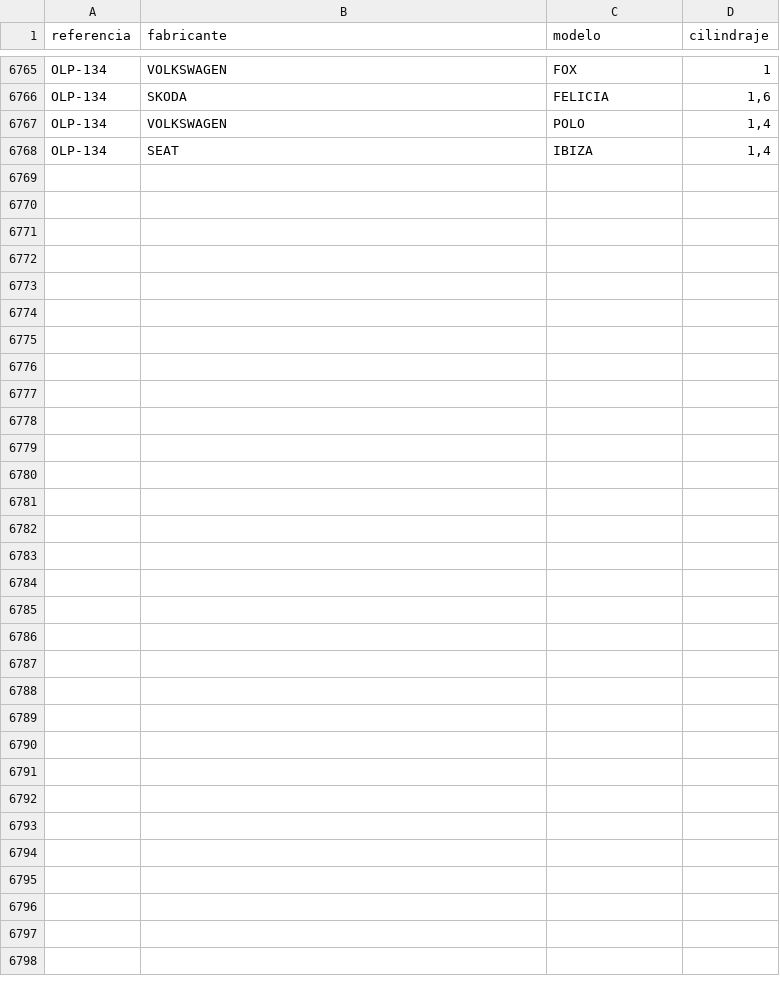
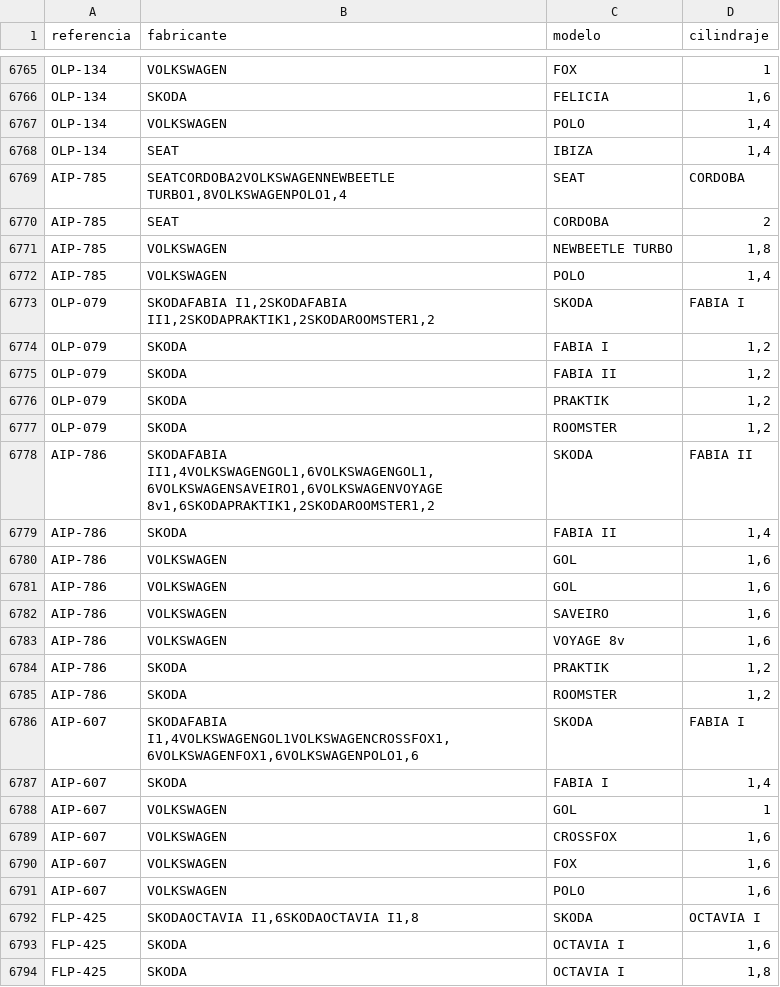
Before and after one commit to mimoralesga/premium_filters_scrapper, a CSV file: aplicaciones.csv, drawn as a sheet; only a part is shown, gaps mark what is left out; the diff names each change by its address in the sheet, - before the commit and + after, or states it on an @@ line.

```diff
--- a/aplicaciones.csv
+++ b/aplicaciones.csv
+row 6769: AIP-785 | SEATCORDOBA2VOLKSWAGENNEWBEETLE TURBO1,8VOLKSWAGENPOLO1,4 | SEAT | CORDOBA
+row 6770: AIP-785 | SEAT | CORDOBA | 2
+row 6771: AIP-785 | VOLKSWAGEN | NEWBEETLE TURBO | 1,8
+row 6772: AIP-785 | VOLKSWAGEN | POLO | 1,4
+row 6773: OLP-079 | SKODAFABIA I1,2SKODAFABIA II1,2SKODAPRAKTIK1,2SKODAROOMSTER1,2 | SKODA | FABIA I
+row 6774: OLP-079 | SKODA | FABIA I | 1,2
+row 6775: OLP-079 | SKODA | FABIA II | 1,2
+row 6776: OLP-079 | SKODA | PRAKTIK | 1,2
+row 6777: OLP-079 | SKODA | ROOMSTER | 1,2
+row 6778: AIP-786 | SKODAFABIA II1,4VOLKSWAGENGOL1,6VOLKSWAGENGOL1,6VOLKSWAGENSAVEIRO1,6VOLKSWAGENVOYAGE 8v1,6SKODAPRAKTIK1,2SKODAROOMSTER1,2 | SKODA | FABIA II
+row 6779: AIP-786 | SKODA | FABIA II | 1,4
+row 6780: AIP-786 | VOLKSWAGEN | GOL | 1,6
+row 6781: AIP-786 | VOLKSWAGEN | GOL | 1,6
+row 6782: AIP-786 | VOLKSWAGEN | SAVEIRO | 1,6
+row 6783: AIP-786 | VOLKSWAGEN | VOYAGE 8v | 1,6
+row 6784: AIP-786 | SKODA | PRAKTIK | 1,2
+row 6785: AIP-786 | SKODA | ROOMSTER | 1,2
+row 6786: AIP-607 | SKODAFABIA I1,4VOLKSWAGENGOL1VOLKSWAGENCROSSFOX1,6VOLKSWAGENFOX1,6VOLKSWAGENPOLO1,6 | SKODA | FABIA I
+row 6787: AIP-607 | SKODA | FABIA I | 1,4
+row 6788: AIP-607 | VOLKSWAGEN | GOL | 1
+row 6789: AIP-607 | VOLKSWAGEN | CROSSFOX | 1,6
+row 6790: AIP-607 | VOLKSWAGEN | FOX | 1,6
+row 6791: AIP-607 | VOLKSWAGEN | POLO | 1,6
+row 6792: FLP-425 | SKODAOCTAVIA I1,6SKODAOCTAVIA I1,8 | SKODA | OCTAVIA I
+row 6793: FLP-425 | SKODA | OCTAVIA I | 1,6
+row 6794: FLP-425 | SKODA | OCTAVIA I | 1,8
```
Also changed, not shown: equivalencias.csv, 2 other files.
